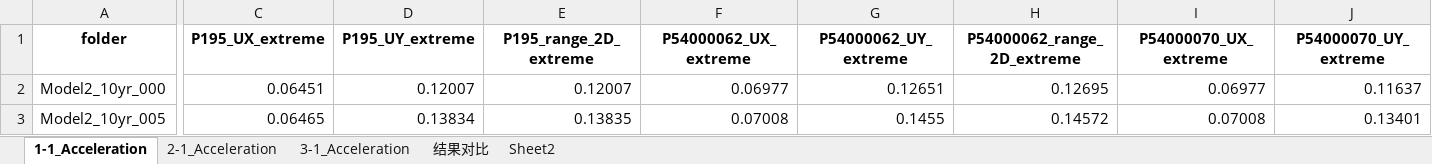
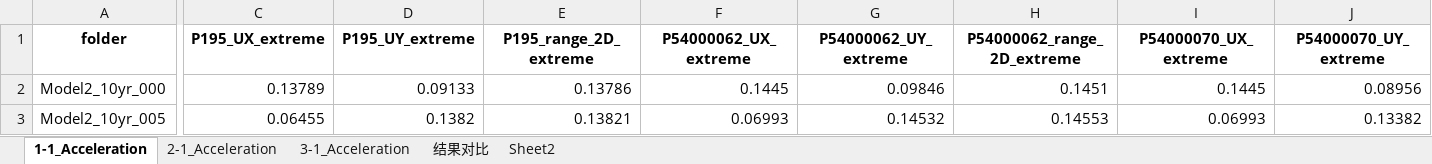
Before and after one commit to Yangjh94/corner-point-response, an Excel workbook: data/output/Timehistory_modal/响应统计结果.xlsx, sheet 1-1_Acceleration, drawn as a sheet; only a part is shown, gaps mark what is left out; values as stored, in another font and other column widths than the file's, no borders; charts and pictures not drawn; the diff covers the shown part only; the diff names each change by its address in the sheet, - before the commit and + after, or states it on an @@ line.

```diff
--- a/data/output/Timehistory_modal/响应统计结果.xlsx (sheet 1-1_Acceleration)
+++ b/data/output/Timehistory_modal/响应统计结果.xlsx (sheet 1-1_Acceleration)
-C2 (P195_UX_extreme): 0.06451
+C2 (P195_UX_extreme): 0.13789
-D2 (P195_UY_extreme): 0.12007
+D2 (P195_UY_extreme): 0.09133
-E2 (P195_range_2D_extreme): 0.12007
+E2 (P195_range_2D_extreme): 0.13786
-F2 (P54000062_UX_extreme): 0.06977
+F2 (P54000062_UX_extreme): 0.1445
-G2 (P54000062_UY_extreme): 0.12651
+G2 (P54000062_UY_extreme): 0.09846
-H2 (P54000062_range_2D_extreme): 0.12695
+H2 (P54000062_range_2D_extreme): 0.1451
-I2 (P54000070_UX_extreme): 0.06977
+I2 (P54000070_UX_extreme): 0.1445
-J2 (P54000070_UY_extreme): 0.11637
+J2 (P54000070_UY_extreme): 0.08956
-C3 (P195_UX_extreme): 0.06465
+C3 (P195_UX_extreme): 0.06455
-D3 (P195_UY_extreme): 0.13834
+D3 (P195_UY_extreme): 0.1382
-E3 (P195_range_2D_extreme): 0.13835
+E3 (P195_range_2D_extreme): 0.13821
-F3 (P54000062_UX_extreme): 0.07008
+F3 (P54000062_UX_extreme): 0.06993
-G3 (P54000062_UY_extreme): 0.1455
+G3 (P54000062_UY_extreme): 0.14532
-H3 (P54000062_range_2D_extreme): 0.14572
+H3 (P54000062_range_2D_extreme): 0.14553
-I3 (P54000070_UX_extreme): 0.07008
+I3 (P54000070_UX_extreme): 0.06993
-J3 (P54000070_UY_extreme): 0.13401
+J3 (P54000070_UY_extreme): 0.13382
```
Also changed, not shown: 10 added rows, 10 removed rows and 134 edited cells elsewhere in this sheet, sheet 结果对比, sheet Sheet2, charts or pictures, 8 other files.
